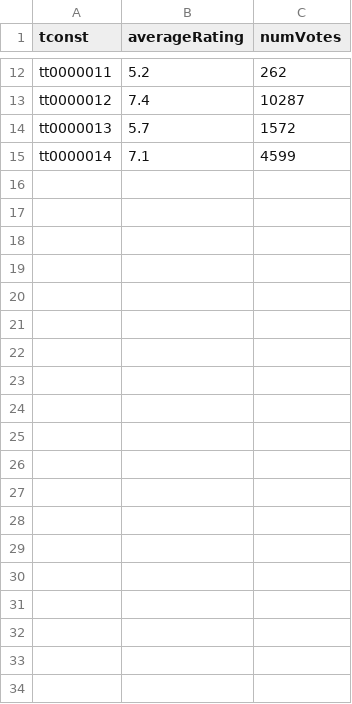
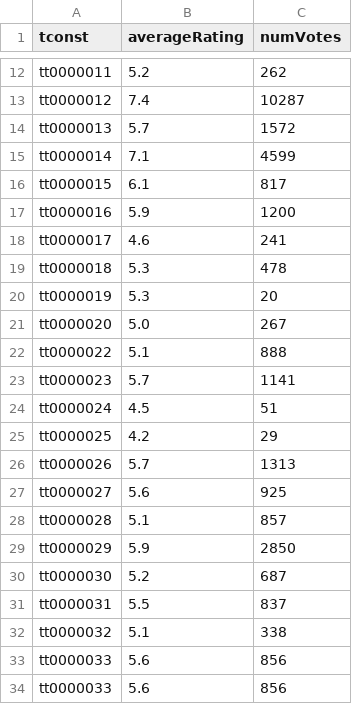
Before and after one commit to lnkira/ConsoleApplication1, a TSV file: ConsoleApplication1/data2.tsv, drawn as a sheet; only a part is shown, gaps mark what is left out; the diff covers the shown part only.

```diff
--- a/ConsoleApplication1/data2.tsv
+++ b/ConsoleApplication1/data2.tsv
@@ -15 +15,20 @@ tt0000013	5.7	1572
 tt0000014	7.1	4599
+tt0000015	6.1	817
+tt0000016	5.9	1200
+tt0000017	4.6	241
+tt0000018	5.3	478
+tt0000019	5.3	20
+tt0000020	5.0	267
+tt0000022	5.1	888
+tt0000023	5.7	1141
+tt0000024	4.5	51
+tt0000025	4.2	29
+tt0000026	5.7	1313
+tt0000027	5.6	925
+tt0000028	5.1	857
+tt0000029	5.9	2850
+tt0000030	5.2	687
+tt0000031	5.5	837
+tt0000032	5.1	338
+tt0000033	5.6	856
+tt0000033	5.6	856
```
Also changed, not shown: 27 added rows elsewhere in this file, 10 other files.
